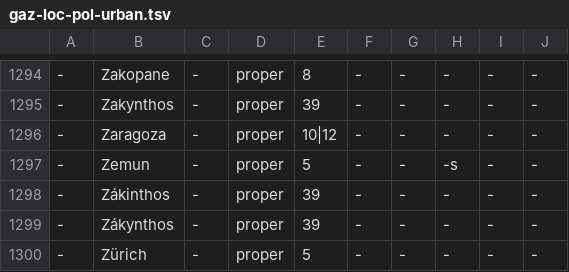
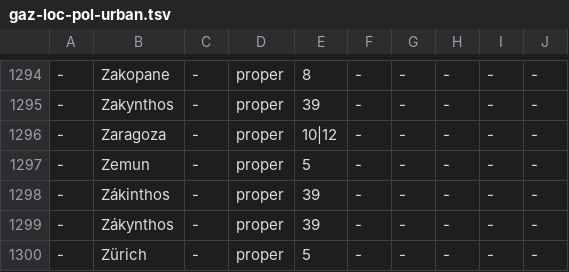
Before and after one commit to pkauppin/pykko, a TSV file: lists/gaz-loc-pol-urban.tsv, drawn as a sheet; only a part is shown, gaps mark what is left out.

```diff
--- a/lists/gaz-loc-pol-urban.tsv
+++ b/lists/gaz-loc-pol-urban.tsv
@@ -1296,3 +1296,3 @@
 -	Zaragoza	-	proper	10|12	-	-	-	-	-
--	Zemun	-	proper	5	-	-	-s	-	-
+-	Zemun	-	proper	5	-	-	-	-	-
 -	Zákinthos	-	proper	39	-	-	-	-	-
```
Also changed, not shown: lists/foreign.tsv, lists/gaz-per-misc.tsv, 8 other files.
